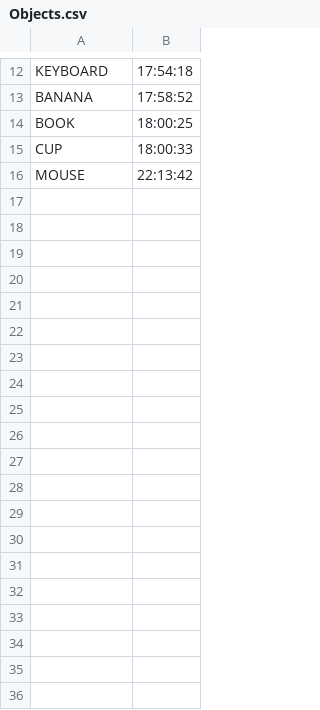
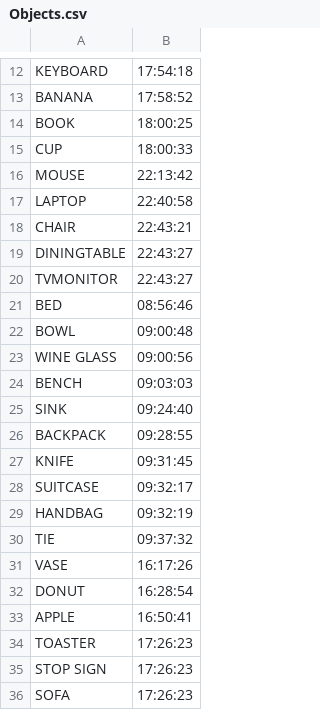
Before and after one commit to th3happybit/EyeBot, a CSV file: object_detection_module/Objects.csv, drawn as a sheet; only a part is shown, gaps mark what is left out; the diff covers the shown part only.

```diff
--- a/object_detection_module/Objects.csv
+++ b/object_detection_module/Objects.csv
@@ -16 +16,21 @@ CUP,18:00:33
 MOUSE,22:13:42
+LAPTOP,22:40:58
+CHAIR,22:43:21
+DININGTABLE,22:43:27
+TVMONITOR,22:43:27
+BED,08:56:46
+BOWL,09:00:48
+WINE GLASS,09:00:56
+BENCH,09:03:03
+SINK,09:24:40
+BACKPACK,09:28:55
+KNIFE,09:31:45
+SUITCASE,09:32:17
+HANDBAG,09:32:19
+TIE,09:37:32
+VASE,16:17:26
+DONUT,16:28:54
+APPLE,16:50:41
+TOASTER,17:26:23
+STOP SIGN,17:26:23
+SOFA,17:26:23
```
Also changed, not shown: 34 added rows elsewhere in this file, 4 other files.
